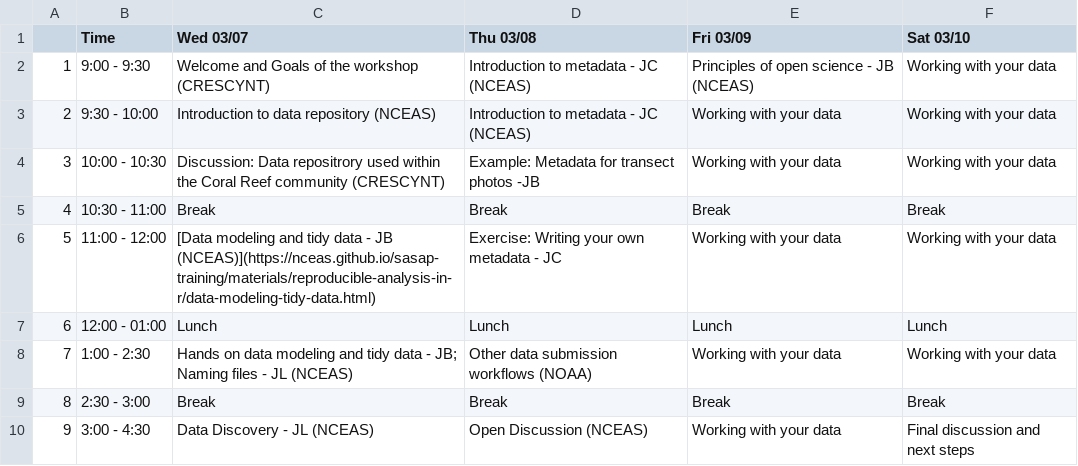
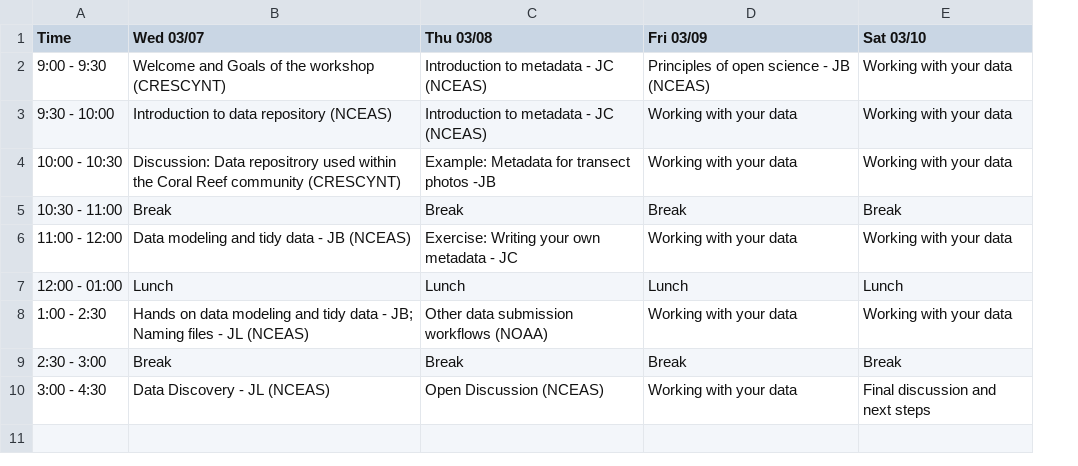
Before and after one commit to NCEAS/crescynt-training, a CSV file: WI_schedule.csv, drawn as a sheet; removed rows and columns are numbered as before the commit, all else as after; the diff names each change by its address in the sheet, - before the commit and + after, or states it on an @@ line.

Commit message:
fix schedule

```diff
--- a/WI_schedule.csv
+++ b/WI_schedule.csv
-column A, rows 2-10: 1 | 2 | 3 | 4 | 5 | 6 | 7 | 8 | 9
-B6 (Wed 03/07): [Data modeling and tidy data - JB (NCEAS)](https://nceas.github.io/sasap-training/materials/reproducible-analysis-in-r/data-modeling-tidy-data.html)
+B6 (Wed 03/07): Data modeling and tidy data - JB (NCEAS)
```
Also changed, not shown: docs/WI_schedule.csv, 2 other files.
